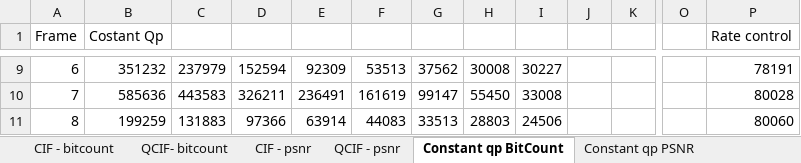
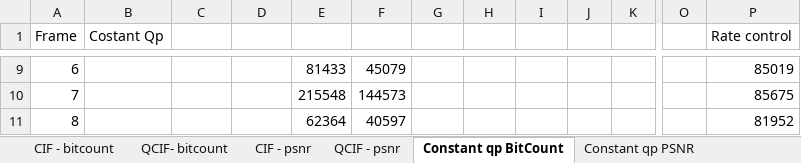
Before and after one commit to daves-devel/ECE1718H, an Excel workbook: goldendata/Assigment3_E1/BitcountAndPSNRGraphs.xlsx, sheet Constant qp BitCount, drawn as a sheet; only a part is shown, gaps mark what is left out; values as stored, in another font and other column widths than the file's, no borders; charts and pictures not drawn; the diff covers the shown part only; the diff names each change by its address in the sheet, - before the commit and + after, or states it on an @@ line.

```diff
--- a/goldendata/Assigment3_E1/BitcountAndPSNRGraphs.xlsx (sheet Constant qp BitCount)
+++ b/goldendata/Assigment3_E1/BitcountAndPSNRGraphs.xlsx (sheet Constant qp BitCount)
-B9 (Costant Qp): 351232
+B9 (Costant Qp): (empty)
-C9: 237979
+C9: (empty)
-D9: 152594
+D9: (empty)
-E9: 92309
+E9: 81433
-F9: 53513
+F9: 45079
-G9: 37562
+G9: (empty)
-H9: 30008
+H9: (empty)
-I9: 30227
+I9: (empty)
-P9 (Rate control): 78191
+P9 (Rate control): 85019
-B10 (Costant Qp): 585636
+B10 (Costant Qp): (empty)
-C10: 443583
+C10: (empty)
-D10: 326211
+D10: (empty)
-E10: 236491
+E10: 215548
-F10: 161619
+F10: 144573
-G10: 99147
+G10: (empty)
-H10: 55450
+H10: (empty)
-I10: 33008
+I10: (empty)
-P10 (Rate control): 80028
+P10 (Rate control): 85675
-B11 (Costant Qp): 199259
+B11 (Costant Qp): (empty)
-C11: 131883
+C11: (empty)
-D11: 97366
+D11: (empty)
-E11: 63914
+E11: 62364
-F11: 44083
+F11: 40597
-G11: 33513
+G11: (empty)
-H11: 28803
+H11: (empty)
-I11: 24506
+I11: (empty)
-P11 (Rate control): 80060
+P11 (Rate control): 81952
```
Also changed, not shown: 2 added rows, 2 removed rows and 162 edited cells elsewhere in this sheet, sheet CIF - bitcount, sheet QCIF- bitcount, sheet CIF - psnr, sheet Constant qp PSNR, sheet QCIF - psnr, charts or pictures, 6 other files.
